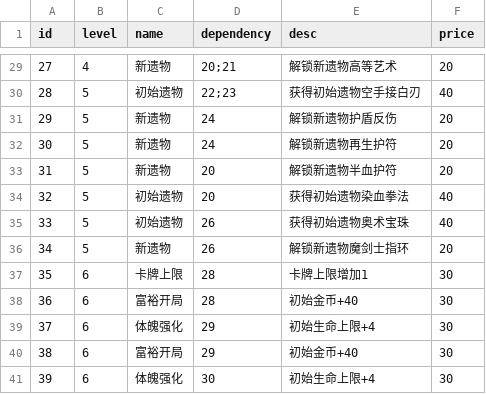
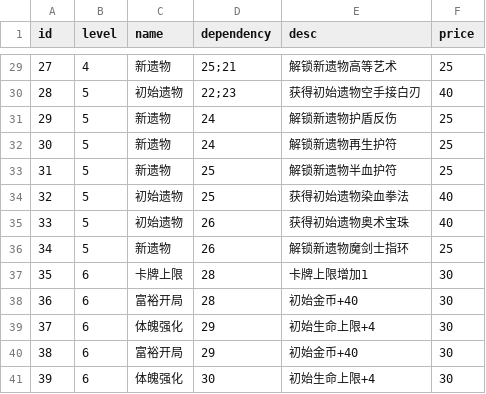
Before and after one commit to Nancobamboo/joeys-nightmare-2, a CSV file: joey2/Assets/Resources/Data/growth.csv, drawn as a sheet; only a part is shown, gaps mark what is left out; the diff covers the shown part only.

```diff
--- a/joey2/Assets/Resources/Data/growth.csv
+++ b/joey2/Assets/Resources/Data/growth.csv
@@ -29,9 +29,9 @@ id,level,name,dependency,desc,price,,,
-27,4,新遗物,20;21,解锁新遗物高等艺术,20,,,
+27,4,新遗物,25;21,解锁新遗物高等艺术,25,,,
 28,5,初始遗物,22;23,获得初始遗物空手接白刃,40,,,
-29,5,新遗物,24,解锁新遗物护盾反伤,20,,,
-30,5,新遗物,24,解锁新遗物再生护符,20,,,
-31,5,新遗物,20,解锁新遗物半血护符,20,,,
-32,5,初始遗物,20,获得初始遗物染血拳法,40,,,
+29,5,新遗物,24,解锁新遗物护盾反伤,25,,,
+30,5,新遗物,24,解锁新遗物再生护符,25,,,
+31,5,新遗物,25,解锁新遗物半血护符,25,,,
+32,5,初始遗物,25,获得初始遗物染血拳法,40,,,
 33,5,初始遗物,26,获得初始遗物奥术宝珠,40,,,
-34,5,新遗物,26,解锁新遗物魔剑士指环,20,,,
+34,5,新遗物,26,解锁新遗物魔剑士指环,25,,,
 35,6,卡牌上限,28,卡牌上限增加1,30,,,
```
Also changed, not shown: 28 edited cells elsewhere in this file.
